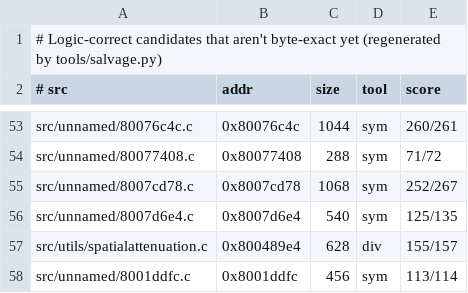
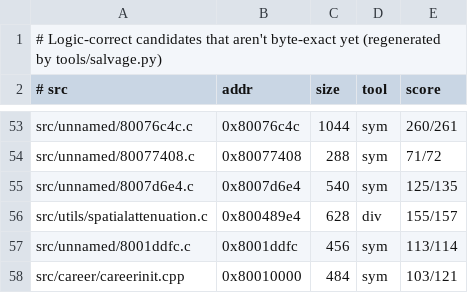
Before and after one commit to LANCommander/THPS, a TSV file: decomp/nearmiss.tsv, drawn as a sheet; only a part is shown, gaps mark what is left out; the shorter side is filled out with more unchanged rows; the diff names each change by its address in the sheet, - before the commit and + after, or states it on an @@ line.

```diff
--- a/decomp/nearmiss.tsv
+++ b/decomp/nearmiss.tsv
-row 55: src/unnamed/8007cd78.c | 0x8007cd78 | 1068 | sym | 252/267
```
Also changed, not shown: decomp/matched.tsv, 2 other files.
